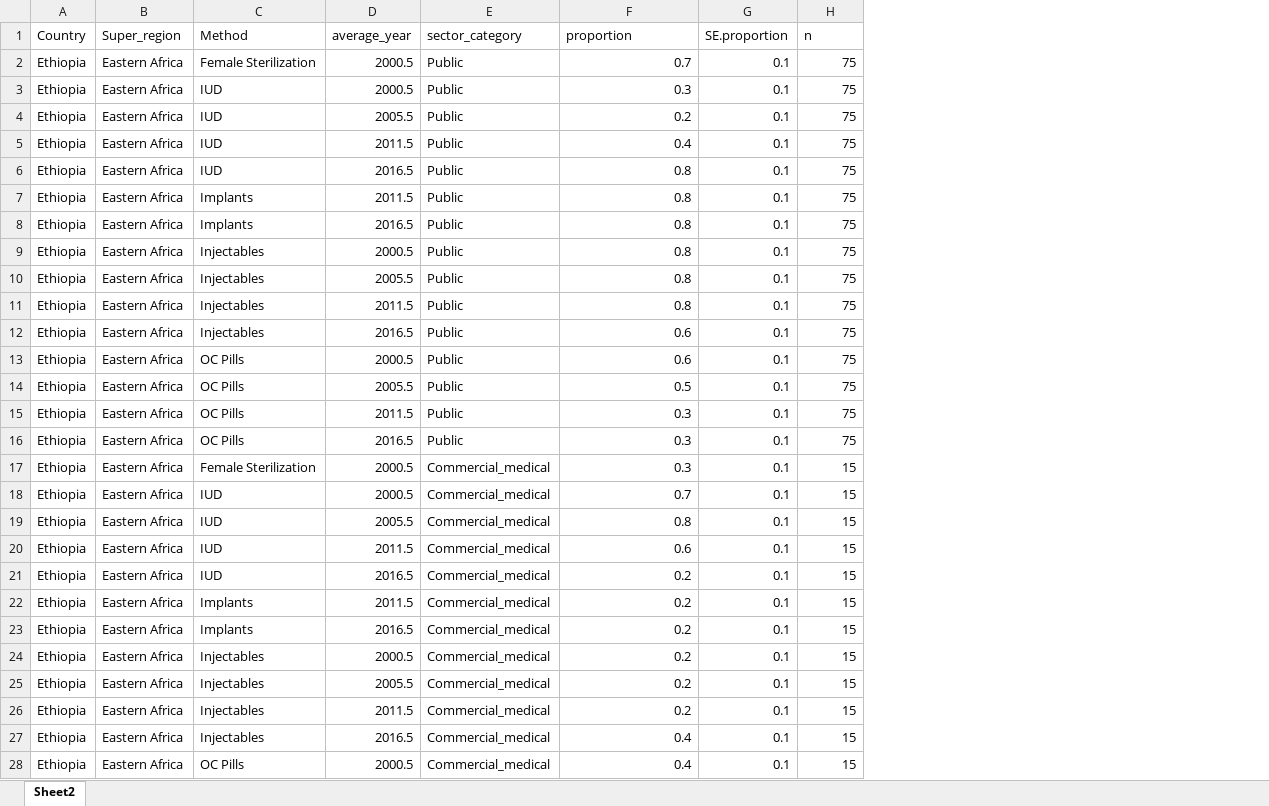
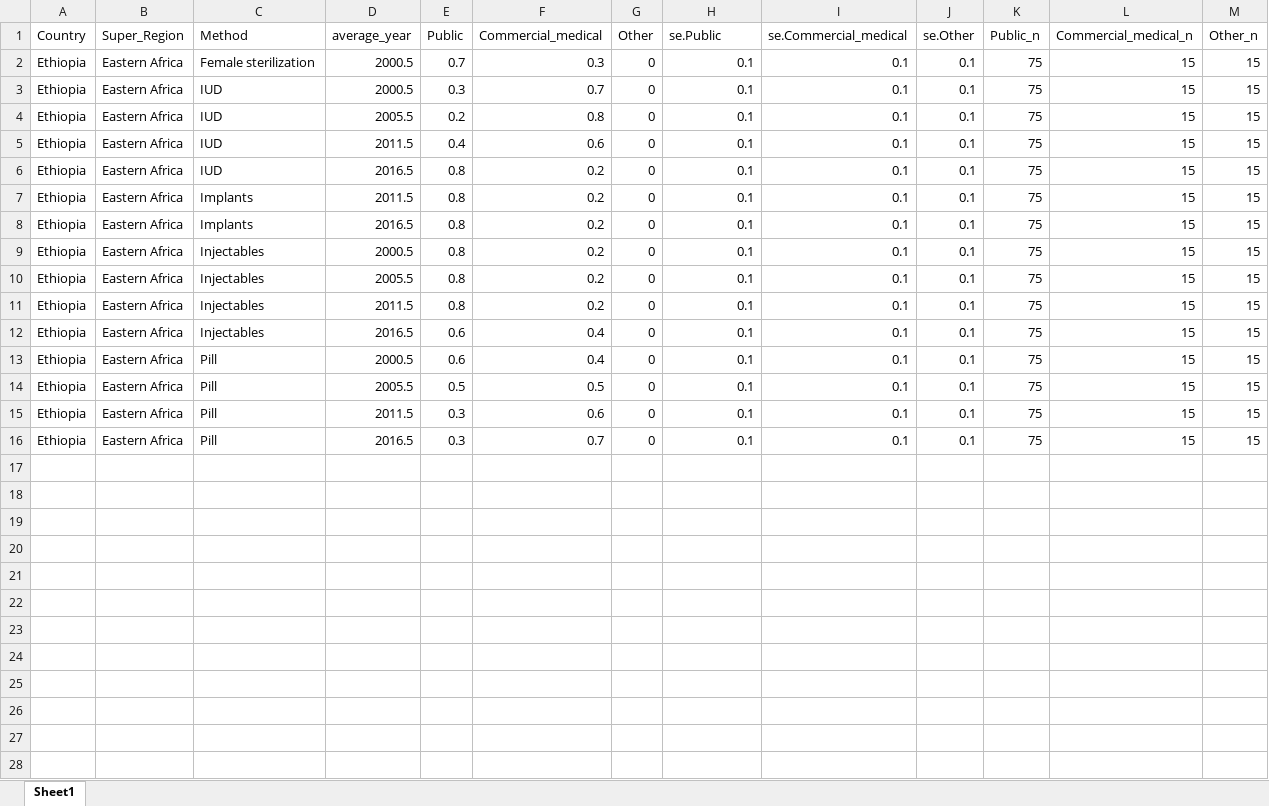
Before and after one commit to cran/mcmsupply, an Excel workbook: inst/data-raw/my_custom_national_data_good.xlsx, sheet Sheet1, drawn as a sheet; only a part is shown; values as stored, in another font and other column widths than the file's, no borders; removed rows and columns are numbered as before the commit, all else as after; the diff covers the shown part only; the diff names each change by its address in the sheet, - before the commit and + after, or states it on an @@ line.

```diff
--- a/inst/data-raw/my_custom_national_data_good.xlsx (sheet Sheet1)
+++ b/inst/data-raw/my_custom_national_data_good.xlsx (sheet Sheet1)
-sheet tab: Sheet2
+sheet tab: Sheet1
-column E (sector_category), rows 2-16: all Public
+column E (Public), rows 2-16: 0.7 | 0.3 | 0.2 | 0.4 | 0.8 | 0.8 | 0.8 | 0.8 | 0.8 | 0.8 | 0.6 | 0.6 | 0.5 | 0.3 | 0.3
+column G (Other), rows 2-16: all 0
+column I (se.Commercial_medical), rows 2-16: all 0.1
+column J (se.Other), rows 2-16: all 0.1
+column L (Commercial_medical_n), rows 2-16: all 15
+column M (Other_n), rows 2-16: all 15
-B1: Super_region
+B1: Super_Region
-F1: proportion
+F1: Commercial_medical
-H1: SE.proportion
+H1: se.Public
-K1: n
+K1: Public_n
-C2 (Method): Female Sterilization
+C2 (Method): Female sterilization
-F2 (Commercial_medical): 0.7
+F2 (Commercial_medical): 0.3
-F3 (Commercial_medical): 0.3
+F3 (Commercial_medical): 0.7
-F4 (Commercial_medical): 0.2
+F4 (Commercial_medical): 0.8
-F5 (Commercial_medical): 0.4
+F5 (Commercial_medical): 0.6
-F6:F11 (Commercial_medical): 0.8
+F6:F11 (Commercial_medical): 0.2
-F12:F13 (Commercial_medical): 0.6
+F12:F13 (Commercial_medical): 0.4
-C13:C16 (Method): OC Pills
+C13:C16 (Method): Pill
-F15 (Commercial_medical): 0.3
+F15 (Commercial_medical): 0.6
-F16 (Commercial_medical): 0.3
+F16 (Commercial_medical): 0.7
-row 17: Ethiopia | Eastern Africa | Female Sterilization | 2000.5 | Commercial_medical | 0.3 | 0.1 | 15
-row 18: Ethiopia | Eastern Africa | IUD | 2000.5 | Commercial_medical | 0.7 | 0.1 | 15
-row 19: Ethiopia | Eastern Africa | IUD | 2005.5 | Commercial_medical | 0.8 | 0.1 | 15
-row 20: Ethiopia | Eastern Africa | IUD | 2011.5 | Commercial_medical | 0.6 | 0.1 | 15
-row 21: Ethiopia | Eastern Africa | IUD | 2016.5 | Commercial_medical | 0.2 | 0.1 | 15
-row 22: Ethiopia | Eastern Africa | Implants | 2011.5 | Commercial_medical | 0.2 | 0.1 | 15
-row 23: Ethiopia | Eastern Africa | Implants | 2016.5 | Commercial_medical | 0.2 | 0.1 | 15
-row 24: Ethiopia | Eastern Africa | Injectables | 2000.5 | Commercial_medical | 0.2 | 0.1 | 15
-row 25: Ethiopia | Eastern Africa | Injectables | 2005.5 | Commercial_medical | 0.2 | 0.1 | 15
-row 26: Ethiopia | Eastern Africa | Injectables | 2011.5 | Commercial_medical | 0.2 | 0.1 | 15
-row 27: Ethiopia | Eastern Africa | Injectables | 2016.5 | Commercial_medical | 0.4 | 0.1 | 15
-row 28: Ethiopia | Eastern Africa | OC Pills | 2000.5 | Commercial_medical | 0.4 | 0.1 | 15
```
Also changed, not shown: 18 removed rows elsewhere in this sheet, formulas that keep their value, 54 other files.
